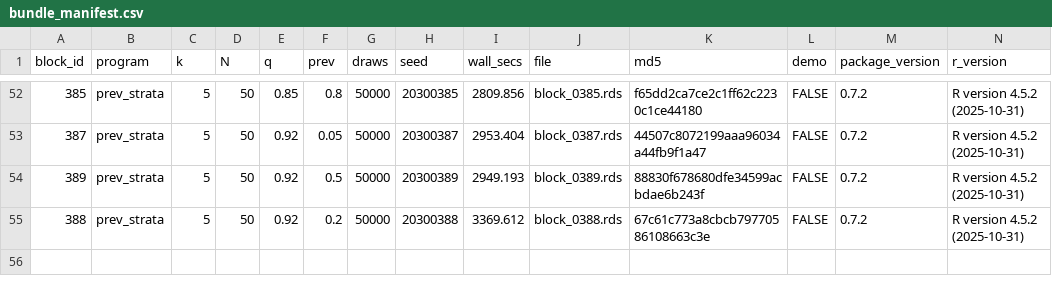
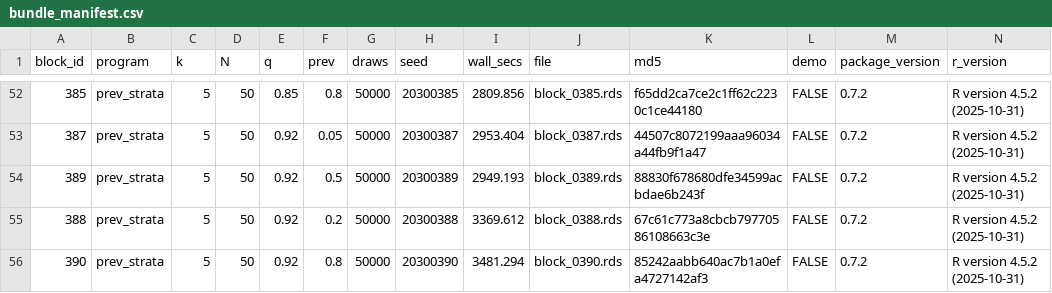
Before and after one commit to defense031/grassr, a CSV file: contrib/contributions/rachel-dill-gidaro-20260719-blocks336-395/bundle_manifest.csv, drawn as a sheet; only a part is shown, gaps mark what is left out.

Commit message:
block 390 (tail_topup)

```diff
--- a/contrib/contributions/rachel-dill-gidaro-20260719-blocks336-395/bundle_manifest.csv
+++ b/contrib/contributions/rachel-dill-gidaro-20260719-blocks336-395/bundle_manifest.csv
@@ -55 +55,2 @@
 388,"prev_strata",5,50,0.92,0.2,50000,20300388,3369.612,"block_0388.rds","67c61c773a8cbcb79770586108663c3e",FALSE,"0.7.2","R version 4.5.2 (2025-10-31)"
+390,"prev_strata",5,50,0.92,0.8,50000,20300390,3481.294,"block_0390.rds","85242aabb640ac7b1a0efa4727142af3",FALSE,"0.7.2","R version 4.5.2 (2025-10-31)"
```
Also changed, not shown: 1 other file.
